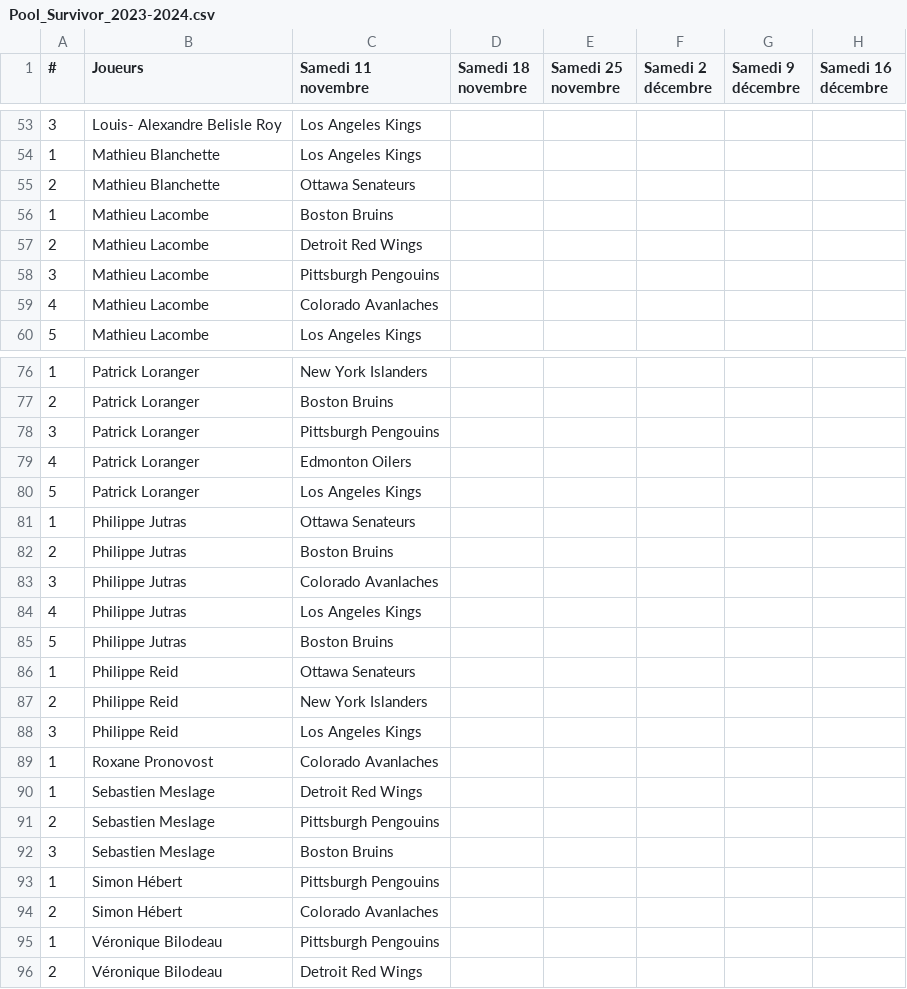
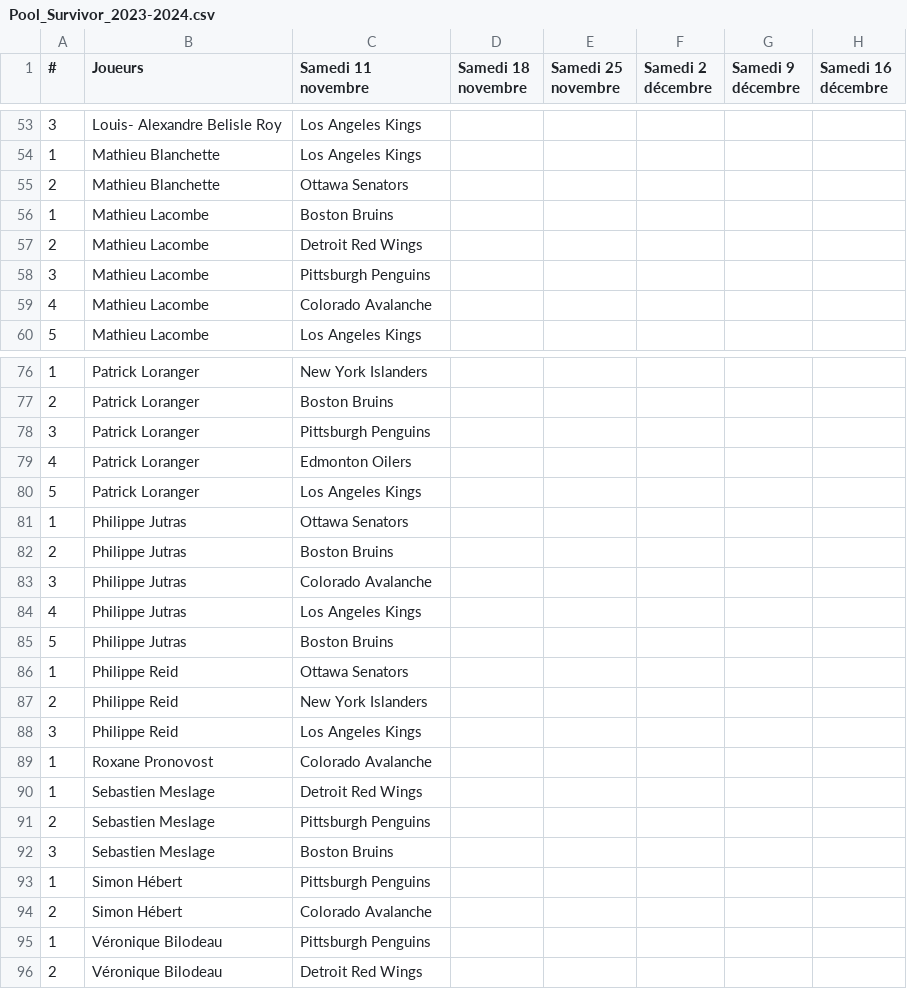
Before and after one commit to sebastienme/nhl-survivor, a CSV file: src/files/Pool_Survivor_2023-2024.csv, drawn as a sheet; only a part is shown, gaps mark what is left out; the diff covers the shown part only.

Commit message:
add teams color

```diff
--- a/src/files/Pool_Survivor_2023-2024.csv
+++ b/src/files/Pool_Survivor_2023-2024.csv
@@ -54,7 +54,7 @@
 1,Mathieu Blanchette,Los Angeles Kings,,,,,
-2,Mathieu Blanchette,Ottawa Senateurs,,,,,
+2,Mathieu Blanchette,Ottawa Senators,,,,,
 1,Mathieu Lacombe,Boston Bruins,,,,,
 2,Mathieu Lacombe,Detroit Red Wings,,,,,
-3,Mathieu Lacombe,Pittsburgh Pengouins,,,,,
-4,Mathieu Lacombe,Colorado Avanlaches,,,,,
+3,Mathieu Lacombe,Pittsburgh Penguins,,,,,
+4,Mathieu Lacombe,Colorado Avalanche,,,,,
 5,Mathieu Lacombe,Los Angeles Kings,,,,,
@@ -77,20 +77,20 @@
 2,Patrick Loranger,Boston Bruins,,,,,
-3,Patrick Loranger,Pittsburgh Pengouins,,,,,
+3,Patrick Loranger,Pittsburgh Penguins,,,,,
 4,Patrick Loranger,Edmonton Oilers,,,,,
 5,Patrick Loranger,Los Angeles Kings,,,,,
-1,Philippe Jutras,Ottawa Senateurs,,,,,
+1,Philippe Jutras,Ottawa Senators,,,,,
 2,Philippe Jutras,Boston Bruins,,,,,
-3,Philippe Jutras,Colorado Avanlaches,,,,,
+3,Philippe Jutras,Colorado Avalanche,,,,,
 4,Philippe Jutras,Los Angeles Kings,,,,,
 5,Philippe Jutras,Boston Bruins,,,,,
-1,Philippe Reid,Ottawa Senateurs,,,,,
+1,Philippe Reid,Ottawa Senators,,,,,
 2,Philippe Reid,New York Islanders,,,,,
 3,Philippe Reid,Los Angeles Kings,,,,,
-1,Roxane Pronovost,Colorado Avanlaches,,,,,
+1,Roxane Pronovost,Colorado Avalanche,,,,,
 1,Sebastien Meslage,Detroit Red Wings,,,,,
-2,Sebastien Meslage,Pittsburgh Pengouins,,,,,
+2,Sebastien Meslage,Pittsburgh Penguins,,,,,
 3,Sebastien Meslage,Boston Bruins,,,,,
-1,Simon Hébert,Pittsburgh Pengouins,,,,,
-2,Simon Hébert,Colorado Avanlaches,,,,,
-1,Véronique Bilodeau,Pittsburgh Pengouins,,,,,
+1,Simon Hébert,Pittsburgh Penguins,,,,,
+2,Simon Hébert,Colorado Avalanche,,,,,
+1,Véronique Bilodeau,Pittsburgh Penguins,,,,,
 2,Véronique Bilodeau,Detroit Red Wings,,,,,
```
Also changed, not shown: 14 edited cells elsewhere in this file, 2 other files.
